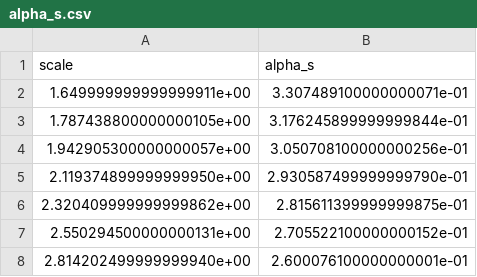
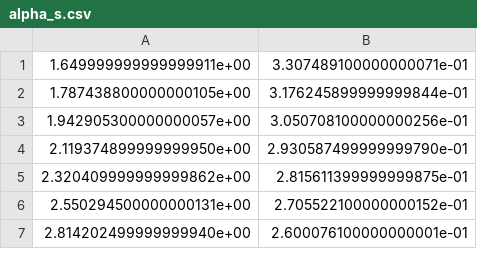
Before and after one commit to yhaddad/lhctodd, a CSV file: src/lhctodd/data/alpha_s.csv, drawn as a sheet; only a part is shown.

```diff
--- a/src/lhctodd/data/alpha_s.csv
+++ b/src/lhctodd/data/alpha_s.csv
@@ -1,2 +1 @@
-scale, alpha_s
 1.649999999999999911e+00,3.307489100000000071e-01
```
Also changed, not shown: 6 other files.
